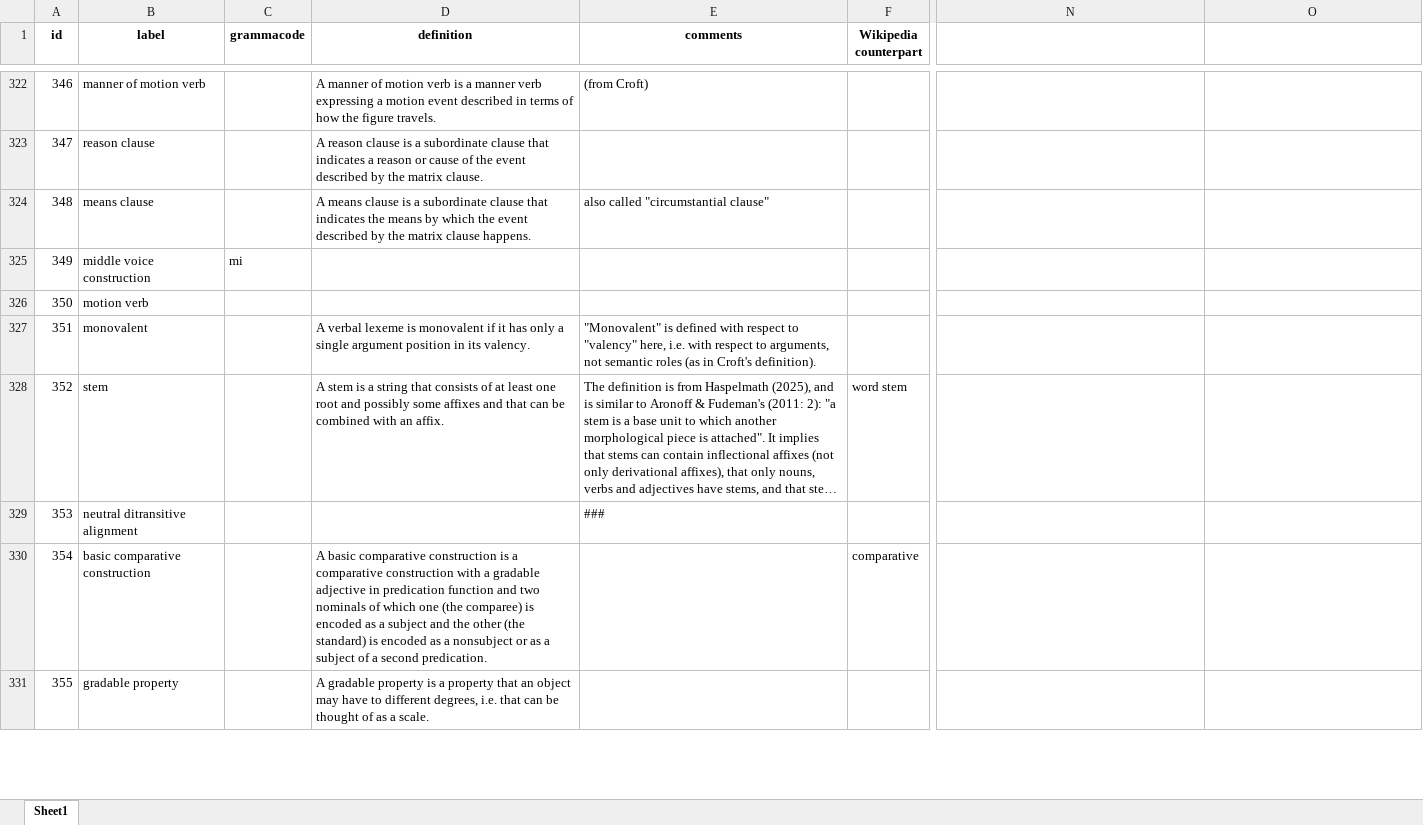
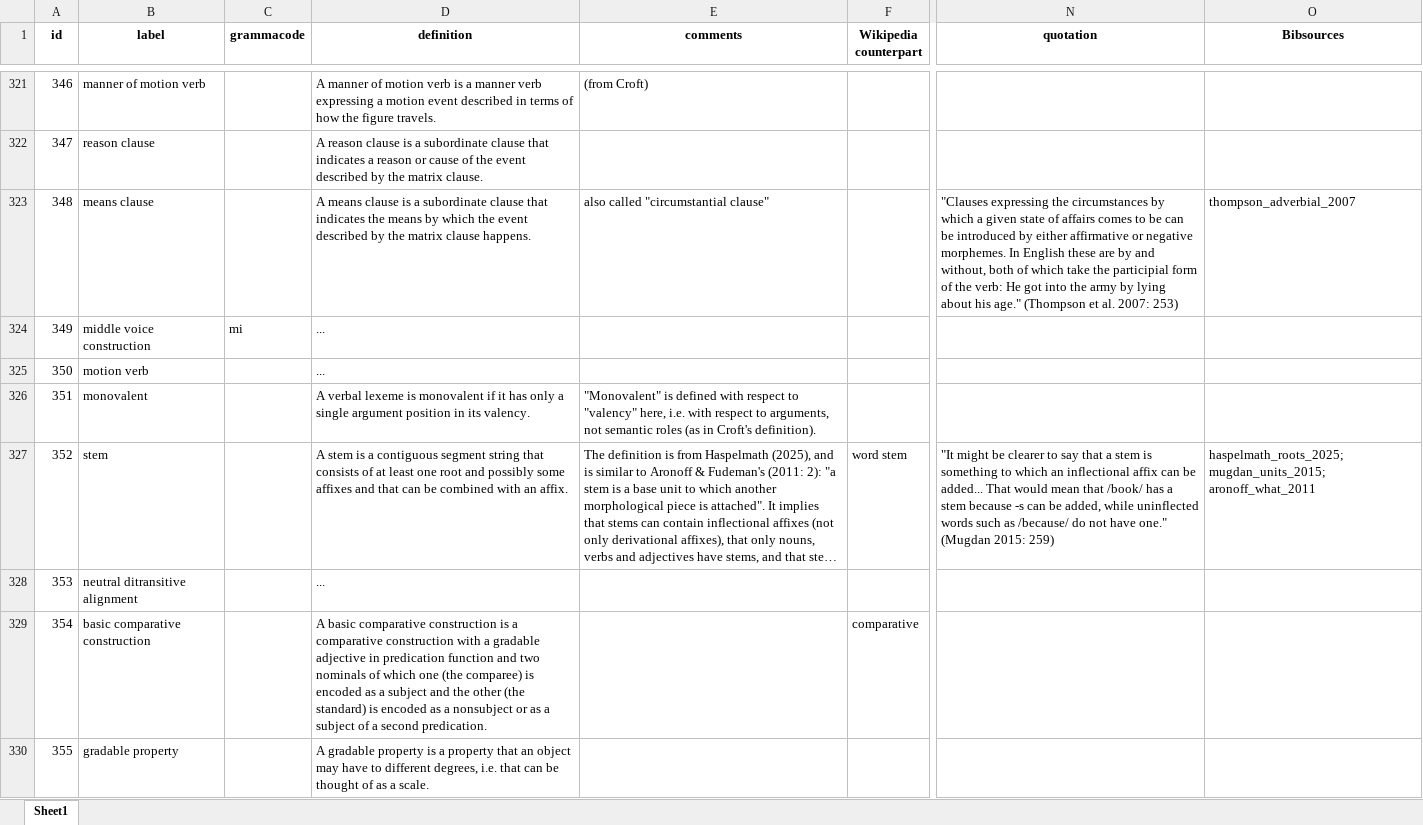
Before and after one commit to clld/grammaticon-data, an Excel workbook: raw/Concepts.xlsx, sheet Sheet1, drawn as a sheet; only a part is shown, gaps mark what is left out; long unchanged cells end in …; values as stored, in another font and other column widths than the file's, no borders; addresses are those after the commit; the diff covers the shown part only; the diff names each change by its address in the sheet, - before the commit and + after, or states it on an @@ line.

Commit message:
data update + bibliography

```diff
--- a/raw/Concepts.xlsx (sheet Sheet1)
+++ b/raw/Concepts.xlsx (sheet Sheet1)
-N1: (empty)
+N1: quotation
-O1: (empty)
+O1: Bibsources
-N323 (quotation): (empty)
+N323 (quotation): "Clauses expressing the circumstances by which a given state of affairs comes to be can be introduced by either affirmative or negative morphemes. In English these are by and without, both of which take the participial form of the verb: He got into the army by lying about his age." (Thompson et al. 2007: 253)
-O323 (Bibsources): (empty)
+O323 (Bibsources): thompson_adverbial_2007
-D324:D325 (definition): (empty)
+D324:D325 (definition): ...
-D327 (definition): …is a string that…
+D327 (definition): …is a contiguous segment string that…
-N327 (quotation): (empty)
+N327 (quotation): "It might be clearer to say that a stem is something to which an inflectional affix can be added... That would mean that /book/ has a stem because -s can be added, while uninflected words such as /because/ do not have one." (Mugdan 2015: 259)
-O327 (Bibsources): (empty)
+O327 (Bibsources): haspelmath_roots_2025; mugdan_units_2015; aronoff_what_2011
-D328 (definition): (empty)
+D328 (definition): ...
-E328 (comments): ###
+E328 (comments): (empty)
```
Also changed, not shown: 21 added rows, 4 removed rows and 424 edited cells elsewhere in this sheet, raw/Concepthierarchy.xlsx, raw/Concepts_metafeatures.xlsx, 10 other files.
